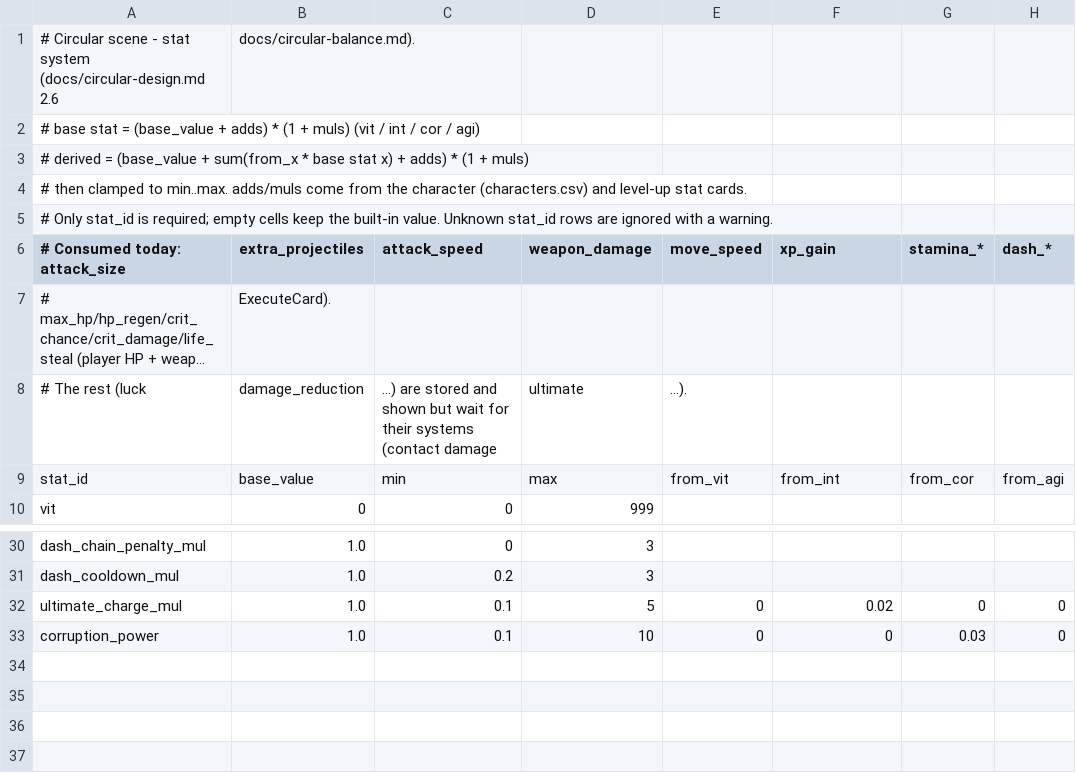
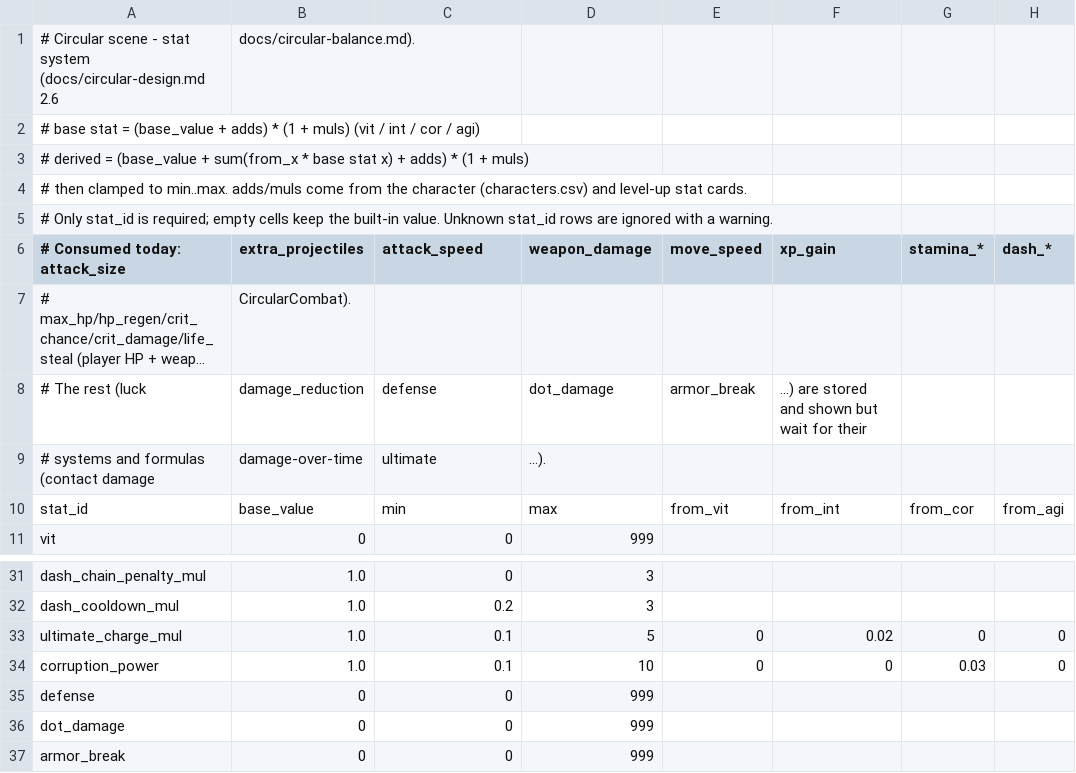
Before and after one commit to Seung-Hyun-211/AI_Lo_Engine_Man_Dul_Gi, a CSV file: assets/data/circular/stats.csv, drawn as a sheet; only a part is shown, gaps mark what is left out; long unchanged cells end in …; the diff names each change by its address in the sheet, - before the commit and + after, or states it on an @@ line.

```diff
--- a/assets/data/circular/stats.csv
+++ b/assets/data/circular/stats.csv
-B7 (extra_projectiles): ExecuteCard).
+B7 (extra_projectiles): CircularCombat).
-C8 (attack_speed): ...) are stored and shown but wait for their systems (contact damage
+C8 (attack_speed): defense
-D8 (weapon_damage): ultimate
+D8 (weapon_damage): dot_damage
-E8 (move_speed): ...).
+E8 (move_speed): armor_break
-F8 (xp_gain): (empty)
+F8 (xp_gain): ...) are stored and shown but wait for their
+row 9: # systems and formulas (contact damage | damage-over-time | ultimate | ...).
+row 35: defense | 0 | 0 | 999
+row 36: dot_damage | 0 | 0 | 999
+row 37: armor_break | 0 | 0 | 999
```
Also changed, not shown: 3 other files.
